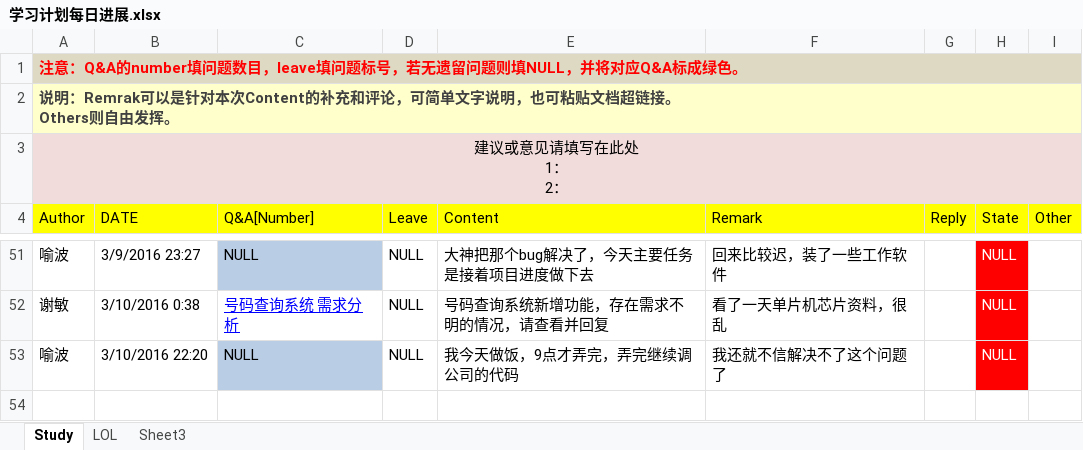
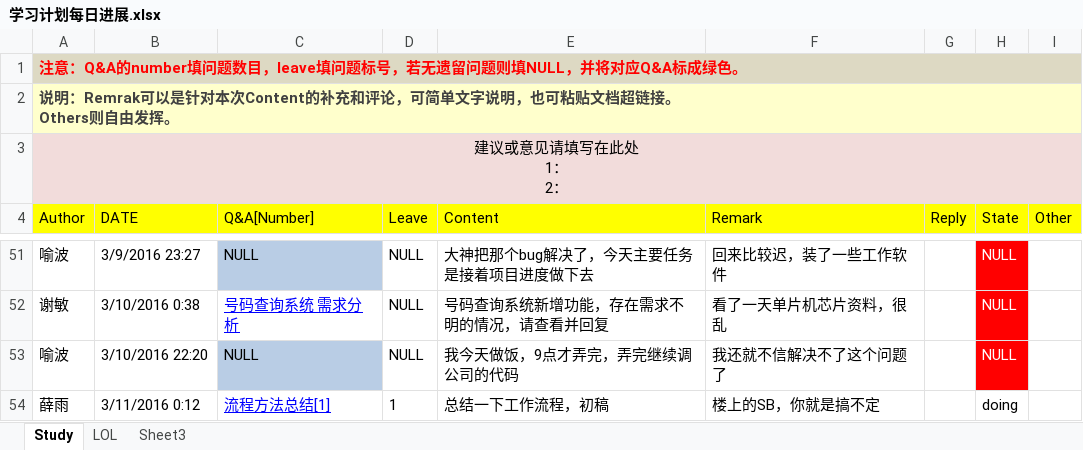
Before and after one commit to OOCC/PlanGIt, an Excel workbook: 学习计划每日进展.xlsx, sheet Study, drawn as a sheet; only a part is shown, gaps mark what is left out; values as stored, in another font and other column widths than the file's, no borders; the diff names each change by its address in the sheet, - before the commit and + after, or states it on an @@ line.

```diff
--- a/学习计划每日进展.xlsx (sheet Study)
+++ b/学习计划每日进展.xlsx (sheet Study)
+row 54: 薛雨 | 3/11/2016 0:12 | 流程方法总结[1] | 1 | 总结一下工作流程，初稿 | 楼上的SB，你就是搞不定 |  | doing
```
Also changed, not shown: 1 other file.
